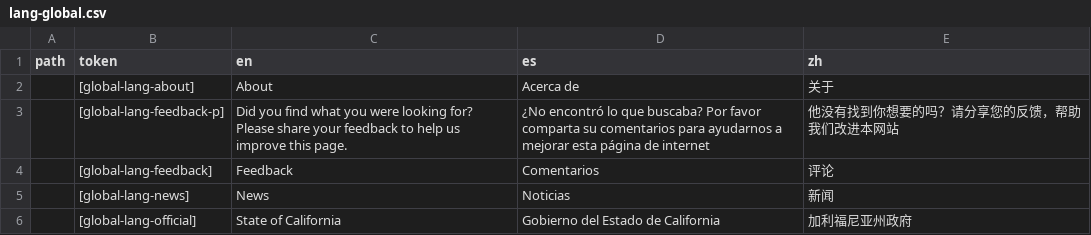
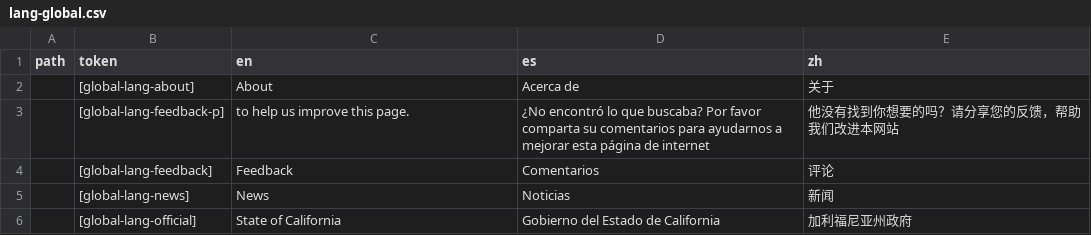
Before and after one commit to cagov/Alpha, a CSV file: src/lang-global.csv, drawn as a sheet; only a part is shown; the diff covers the shown part only.

Commit message:
Css tweaks, footer, feedback (#416)
* Updating Feedback and Footer CSS and structure

* Update index.spec.js

```diff
--- a/src/lang-global.csv
+++ b/src/lang-global.csv
@@ -2,3 +2,3 @@ path,token,en,es,zh
 ,[global-lang-about],About,Acerca de,关于
-,[global-lang-feedback-p],Did you find what you were looking for? Please share your feedback to help us improve this page.,¿No encontró lo que buscaba? Por favor comparta su comentarios para ayudarnos a mejorar esta página de internet,他没有找到你想要的吗？请分享您的反馈，帮助我们改进本网站
+,[global-lang-feedback-p],to help us improve this page.,¿No encontró lo que buscaba? Por favor comparta su comentarios para ayudarnos a mejorar esta página de internet,他没有找到你想要的吗？请分享您的反馈，帮助我们改进本网站
 ,[global-lang-feedback],Feedback,Comentarios,评论
```
Also changed, not shown: 2 added rows, 1 removed row and 5 edited cells elsewhere in this file, 11 other files.
